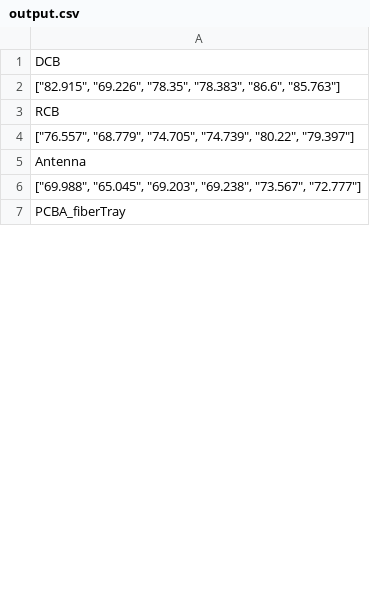
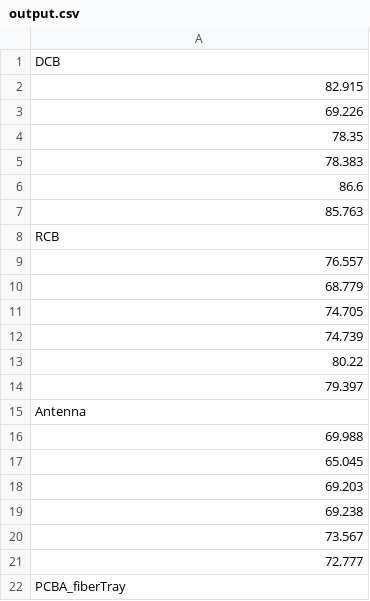
Before and after one commit to twinturbotom/summaryPartsConverter, a CSV file: output.csv, drawn as a sheet; only a part is shown; the diff covers the shown part only.

```diff
--- a/output.csv
+++ b/output.csv
@@ -1,7 +1,22 @@
 DCB
-"[""82.915"", ""69.226"", ""78.35"", ""78.383"", ""86.6"", ""85.763""]"
+82.915
+69.226
+78.35
+78.383
+86.6
+85.763
 RCB
-"[""76.557"", ""68.779"", ""74.705"", ""74.739"", ""80.22"", ""79.397""]"
+76.557
+68.779
+74.705
+74.739
+80.22
+79.397
 Antenna
-"[""69.988"", ""65.045"", ""69.203"", ""69.238"", ""73.567"", ""72.777""]"
+69.988
+65.045
+69.203
+69.238
+73.567
+72.777
 PCBA_fiberTray
```
Also changed, not shown: 30 added rows and 6 edited cells elsewhere in this file, 1 other file.
